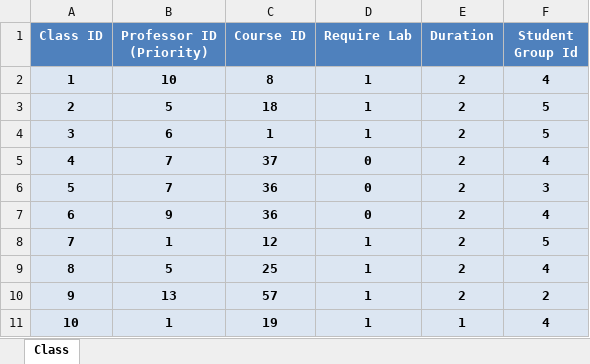
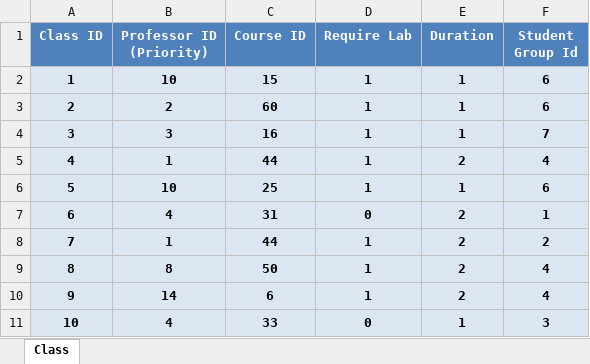
Before and after one commit to wredzio/ProjectCore, an Excel workbook: ProjectCore/ProjectData/ClassData.xlsx, sheet Class, drawn as a sheet; only a part is shown; values as stored, in another font and other column widths than the file's, no borders; the diff covers the shown part only; the diff names each change by its address in the sheet, - before the commit and + after, or states it on an @@ line.

```diff
--- a/ProjectCore/ProjectData/ClassData.xlsx (sheet Class)
+++ b/ProjectCore/ProjectData/ClassData.xlsx (sheet Class)
-C2 (Course ID): 8
+C2 (Course ID): 15
-E2:E4 (Duration): 2
+E2:E4 (Duration): 1
-F2 (Student Group Id): 4
+F2 (Student Group Id): 6
-B3 (Professor ID (Priority)): 5
+B3 (Professor ID (Priority)): 2
-C3 (Course ID): 18
+C3 (Course ID): 60
-F3 (Student Group Id): 5
+F3 (Student Group Id): 6
-B4 (Professor ID (Priority)): 6
+B4 (Professor ID (Priority)): 3
-C4 (Course ID): 1
+C4 (Course ID): 16
-F4 (Student Group Id): 5
+F4 (Student Group Id): 7
-B5 (Professor ID (Priority)): 7
+B5 (Professor ID (Priority)): 1
-C5 (Course ID): 37
+C5 (Course ID): 44
-D5:D6 (Require Lab): 0
+D5:D6 (Require Lab): 1
-B6 (Professor ID (Priority)): 7
+B6 (Professor ID (Priority)): 10
-C6 (Course ID): 36
+C6 (Course ID): 25
-E6 (Duration): 2
+E6 (Duration): 1
-F6 (Student Group Id): 3
+F6 (Student Group Id): 6
-B7 (Professor ID (Priority)): 9
+B7 (Professor ID (Priority)): 4
-C7 (Course ID): 36
+C7 (Course ID): 31
-F7 (Student Group Id): 4
+F7 (Student Group Id): 1
-C8 (Course ID): 12
+C8 (Course ID): 44
-F8 (Student Group Id): 5
+F8 (Student Group Id): 2
-B9 (Professor ID (Priority)): 5
+B9 (Professor ID (Priority)): 8
-C9 (Course ID): 25
+C9 (Course ID): 50
-B10 (Professor ID (Priority)): 13
+B10 (Professor ID (Priority)): 14
-C10 (Course ID): 57
+C10 (Course ID): 6
-F10 (Student Group Id): 2
+F10 (Student Group Id): 4
-B11 (Professor ID (Priority)): 1
+B11 (Professor ID (Priority)): 4
-C11 (Course ID): 19
+C11 (Course ID): 33
-D11 (Require Lab): 1
+D11 (Require Lab): 0
-F11 (Student Group Id): 4
+F11 (Student Group Id): 3
```
Also changed, not shown: 152 edited cells elsewhere in this sheet, ProjectCore/ProjectData/OutputExcel.xlsx, ProjectCore/ProjectData/ProfessorData.xlsx, 16 other files.
